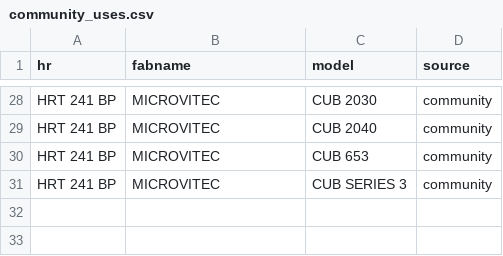
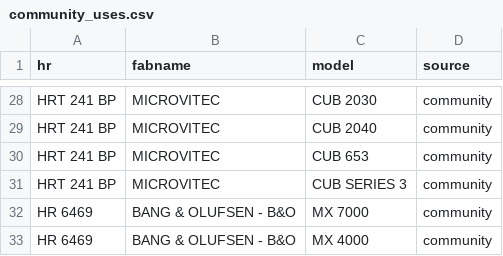
Before and after one commit to PJTech-UK/flyback-reference, a CSV file: dataset/community_uses.csv, drawn as a sheet; only a part is shown, gaps mark what is left out; the diff names each change by its address in the sheet, - before the commit and + after, or states it on an @@ line.

```diff
--- a/dataset/community_uses.csv
+++ b/dataset/community_uses.csv
+row 32: HR 6469 | BANG & OLUFSEN - B&O | MX 7000 | community
+row 33: HR 6469 | BANG & OLUFSEN - B&O | MX 4000 | community
```
Also changed, not shown: dataset/siblings.csv, 11 other files.
